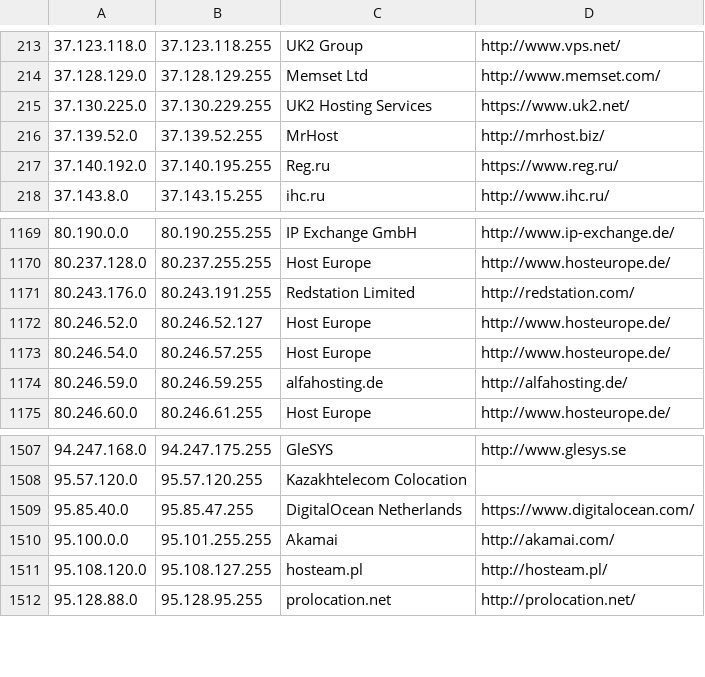
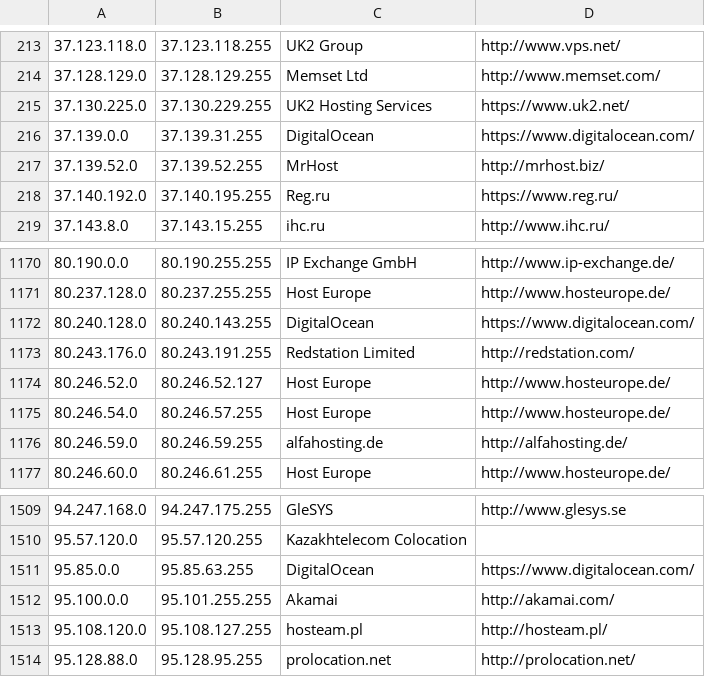
Before and after one commit to client9/ipcat, a CSV file: datacenters.csv, drawn as a sheet; only a part is shown, gaps mark what is left out.

Commit message:
add more DigitalOcean ranges

```diff
--- a/datacenters.csv
+++ b/datacenters.csv
@@ -215,2 +215,3 @@
 37.130.225.0,37.130.229.255,UK2 Hosting Services,https://www.uk2.net/
+37.139.0.0,37.139.31.255,DigitalOcean,https://www.digitalocean.com/
 37.139.52.0,37.139.52.255,MrHost,http://mrhost.biz/
@@ -1170,2 +1171,3 @@
 80.237.128.0,80.237.255.255,Host Europe,http://www.hosteurope.de/
+80.240.128.0,80.240.143.255,DigitalOcean,https://www.digitalocean.com/
 80.243.176.0,80.243.191.255,Redstation Limited,http://redstation.com/
@@ -1508,3 +1510,3 @@
 95.57.120.0,95.57.120.255,Kazakhtelecom Colocation,
-95.85.40.0,95.85.47.255,DigitalOcean Netherlands,https://www.digitalocean.com/
+95.85.0.0,95.85.63.255,DigitalOcean,https://www.digitalocean.com/
 95.100.0.0,95.101.255.255,Akamai,http://akamai.com/
```
Also changed, not shown: datacenters-stats.csv.
